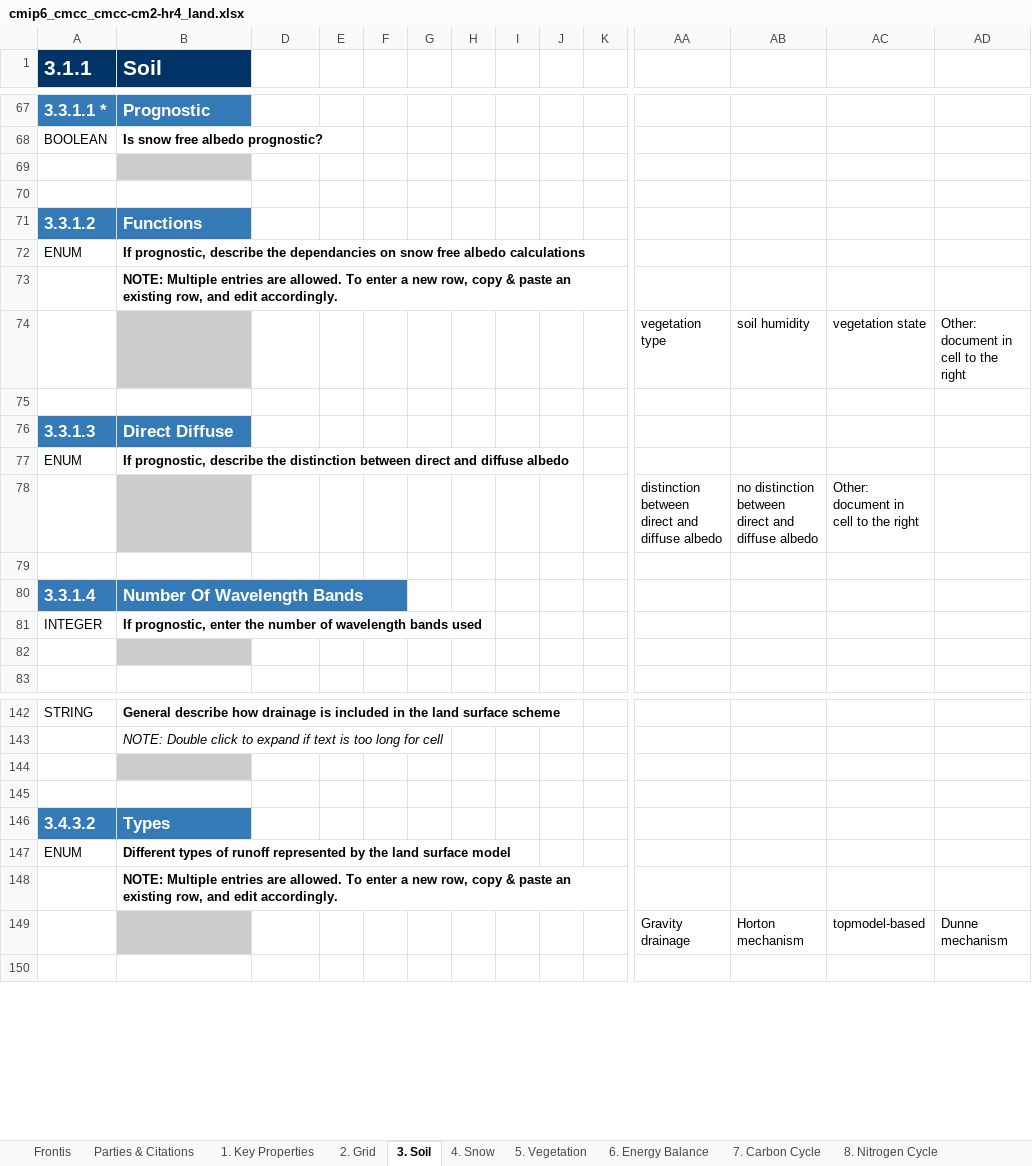
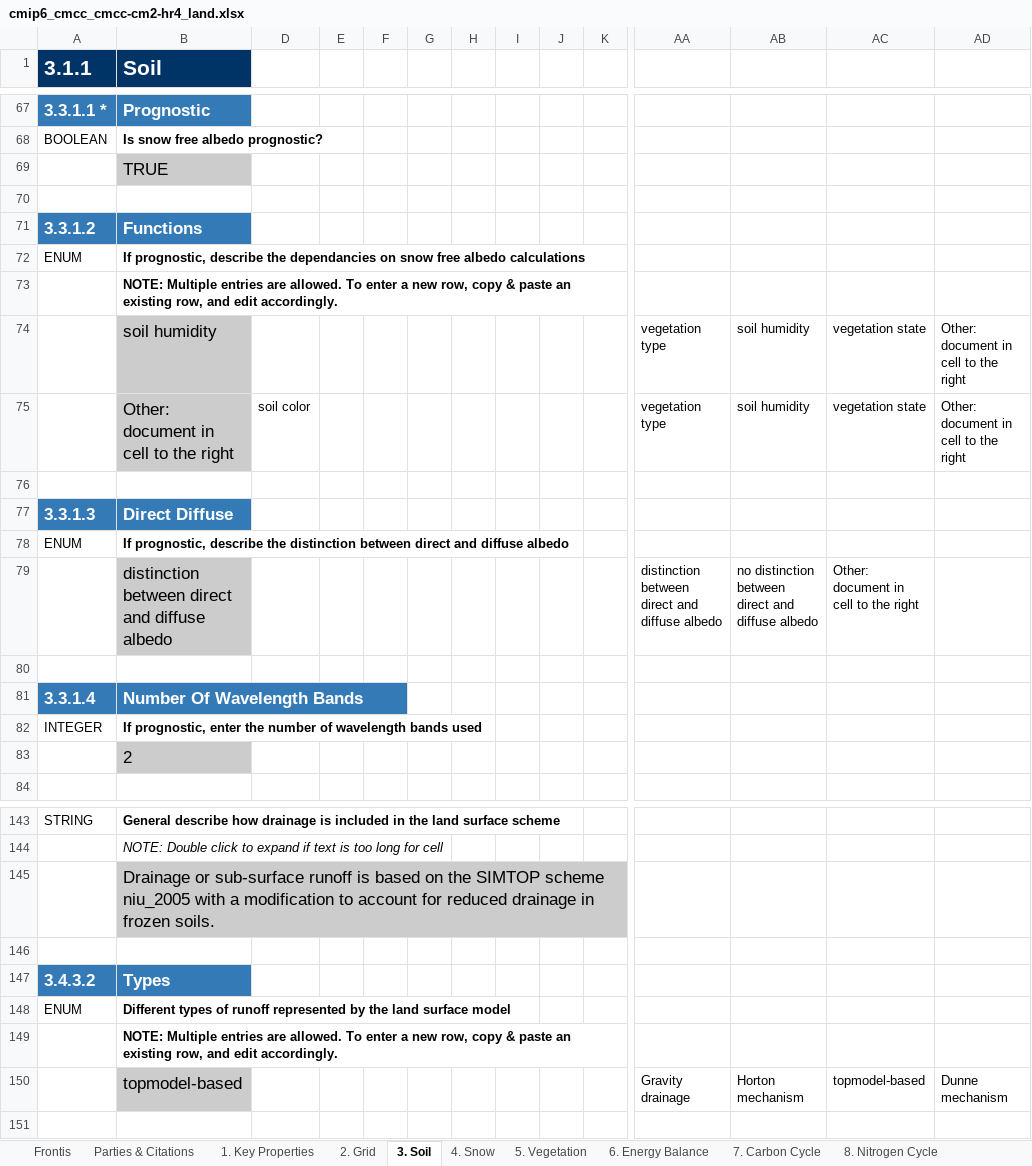
Before and after one commit to ES-DOC-INSTITUTIONAL/cmcc, an Excel workbook: cmip6/models/cmcc-cm2-hr4/cmip6_cmcc_cmcc-cm2-hr4_land.xlsx, sheet 3. Soil, drawn as a sheet; only a part is shown, gaps mark what is left out; values as stored, in another font and other column widths than the file's, no borders; addresses are those after the commit; rows hold the shown columns only; the diff covers the shown part only; the diff names each change by its address in the sheet, - before the commit and + after, or states it on an @@ line.

```diff
--- a/cmip6/models/cmcc-cm2-hr4/cmip6_cmcc_cmcc-cm2-hr4_land.xlsx (sheet 3. Soil)
+++ b/cmip6/models/cmcc-cm2-hr4/cmip6_cmcc_cmcc-cm2-hr4_land.xlsx (sheet 3. Soil)
-B69 (Soil): (empty)
+B69 (Soil): TRUE
-B74 (Soil): (empty)
+B74 (Soil): soil humidity
+row 75:  | Other: document in cell to the right | soil color |  |  |  |  |  |  |  | vegetation type | soil humidity | vegetation state | Other: document in cell to the right
-B79 (Soil): (empty)
+B79 (Soil): distinction between direct and diffuse albedo
-B83 (Soil): (empty)
+B83 (Soil): 2
-B145 (Soil): (empty)
+B145 (Soil): Drainage or sub-surface runoff is based on the SIMTOP scheme niu_2005 with a modification to account for reduced drainage in frozen soils.
-B150 (Soil): (empty)
+B150 (Soil): topmodel-based
```
Also changed, not shown: 1 added row and 29 edited cells elsewhere in this sheet, sheet 5. Vegetation, sheet 1. Key Properties, sheet 4. Snow, sheet Parties & Citations, sheet 9. River Routing, sheet 10. Lakes, 4 more sheets, cmip6/models/cmcc-cm2-vhr4/cmip6_cmcc_cmcc-cm2-vhr4_land.xlsx.
